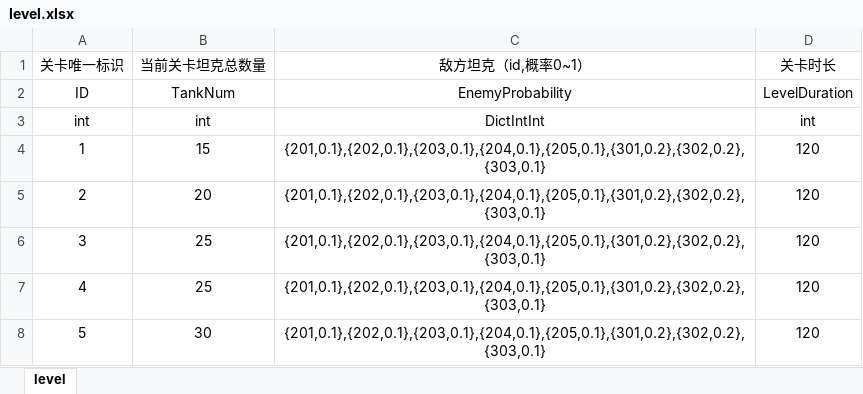
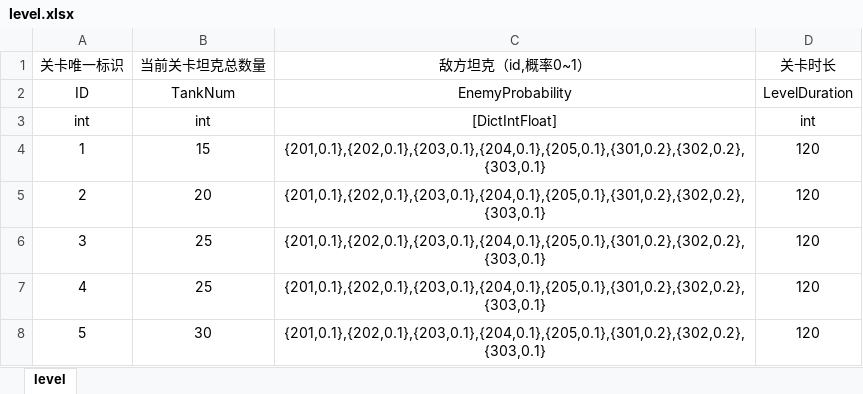
Before and after one commit to Mr-OldMao/MFramework2025, an Excel workbook: Assets/_TankRes/excel/level.xlsx, sheet level, drawn as a sheet; values as stored, in another font and other column widths than the file's, no borders; the diff names each change by its address in the sheet, - before the commit and + after, or states it on an @@ line.

```diff
--- a/Assets/_TankRes/excel/level.xlsx (sheet level)
+++ b/Assets/_TankRes/excel/level.xlsx (sheet level)
-C3: DictIntInt
+C3: [DictIntFloat]
```
Also changed, not shown: Assets/_TankRes/excel/tank.xlsx, 32 other files.
